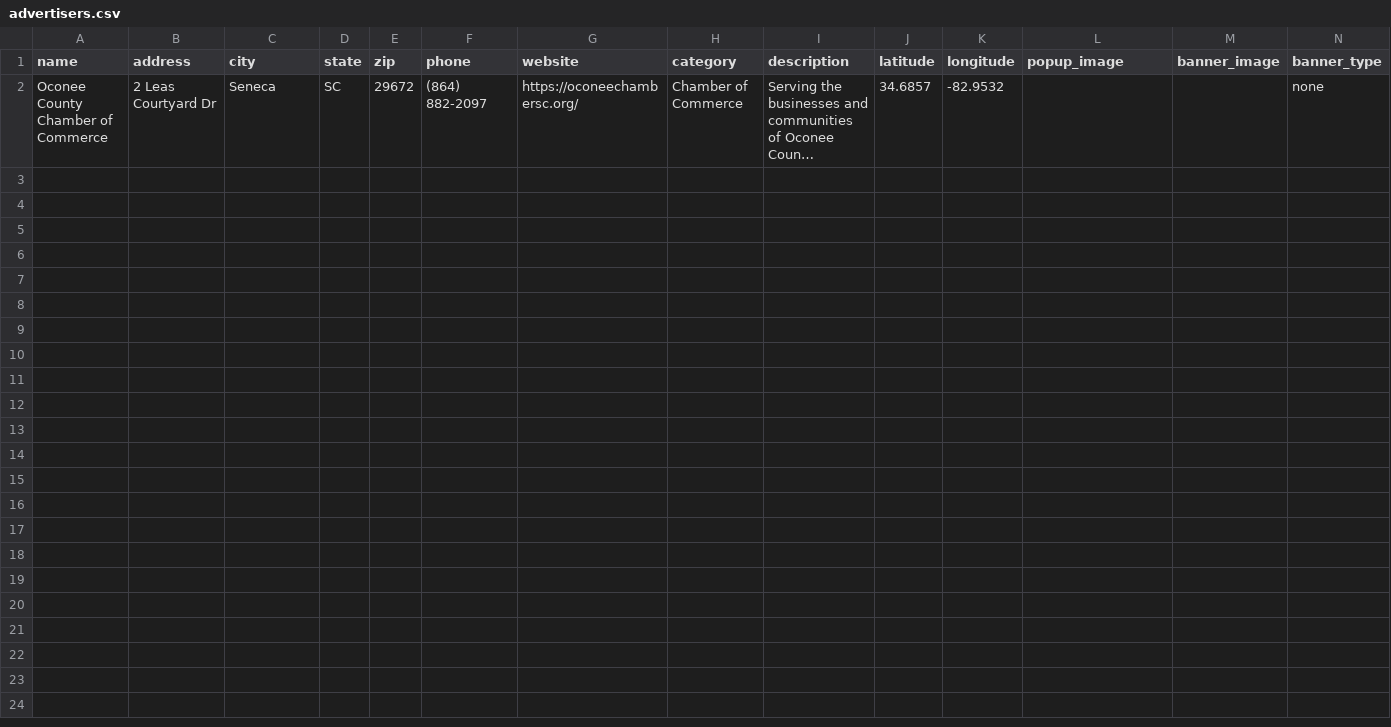
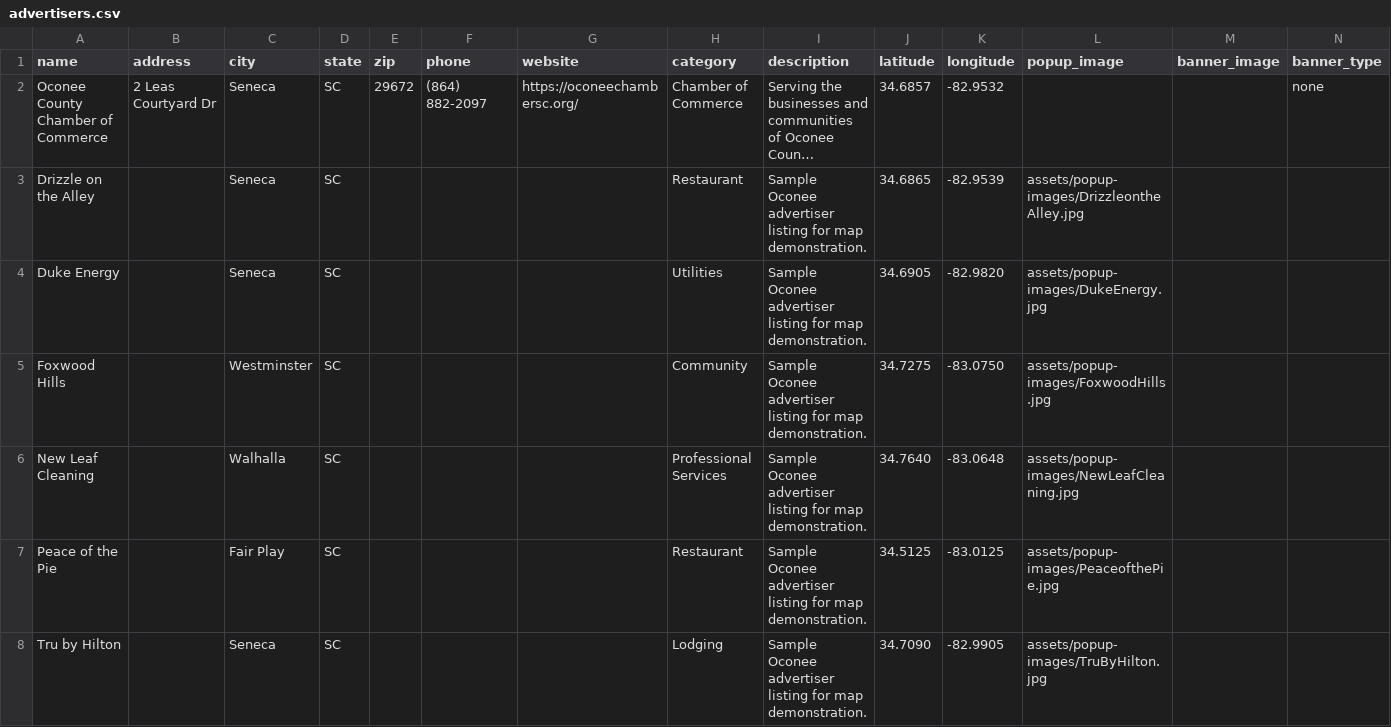
Before and after one commit to rdolphin10/oconeechambersc.dolphmap.com, a CSV file: data/advertisers.csv, drawn as a sheet; long unchanged cells end in …; the diff names each change by its address in the sheet, - before the commit and + after, or states it on an @@ line.

Commit message:
Publish Oconee sample businesses

```diff
--- a/data/advertisers.csv
+++ b/data/advertisers.csv
+row 3: Drizzle on the Alley |  | Seneca | SC |  |  |  | Restaurant | Sample Oconee advertiser listing for map demonstration. | 34.6865 | -82.9539 | assets/popup-images/DrizzleontheAlley.jpg
+row 4: Duke Energy |  | Seneca | SC |  |  |  | Utilities | Sample Oconee advertiser listing for map demonstration. | 34.6905 | -82.9820 | assets/popup-images/DukeEnergy.jpg
+row 5: Foxwood Hills |  | Westminster | SC |  |  |  | Community | Sample Oconee advertiser listing for map demonstration. | 34.7275 | -83.0750 | assets/popup-images/FoxwoodHills.jpg
+row 6: New Leaf Cleaning |  | Walhalla | SC |  |  |  | Professional Services | Sample Oconee advertiser listing for map demonstration. | 34.7640 | -83.0648 | assets/popup-images/NewLeafCleaning.jpg
+row 7: Peace of the Pie |  | Fair Play | SC |  |  |  | Restaurant | Sample Oconee advertiser listing for map demonstration. | 34.5125 | -83.0125 | assets/popup-images/PeaceofthePie.jpg
+row 8: Tru by Hilton |  | Seneca | SC |  |  |  | Lodging | Sample Oconee advertiser listing for map demonstration. | 34.7090 | -82.9905 | assets/popup-images/TruByHilton.jpg
```
Also changed, not shown: 6 other files.
